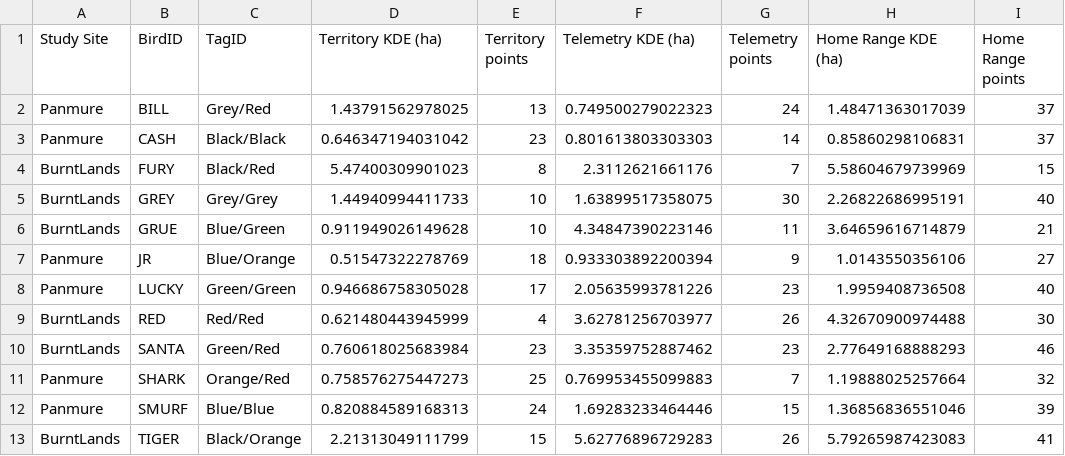
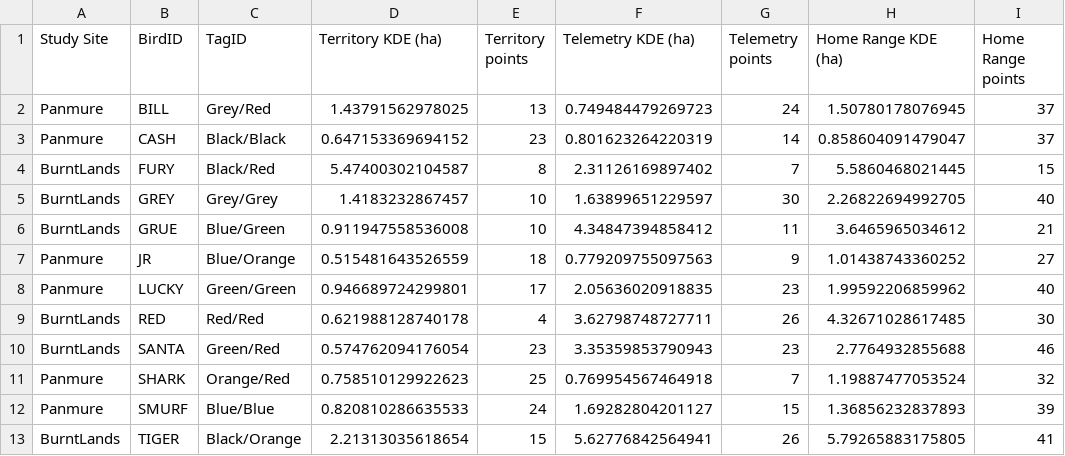
Before and after one commit to dhope/GRSP_Territories_ACE_ECO, a CSV file: output/Table1.csv, drawn as a sheet; only a part is shown; the diff names each change by its address in the sheet, - before the commit and + after, or states it on an @@ line.

```diff
--- a/output/Table1.csv
+++ b/output/Table1.csv
-F2 (Telemetry KDE (ha)): 0.749500279022323
+F2 (Telemetry KDE (ha)): 0.749484479269723
-H2 (Home Range KDE (ha)): 1.48471363017039
+H2 (Home Range KDE (ha)): 1.50780178076945
-D3 (Territory KDE (ha)): 0.646347194031042
+D3 (Territory KDE (ha)): 0.647153369694152
-F3 (Telemetry KDE (ha)): 0.801613803303303
+F3 (Telemetry KDE (ha)): 0.801623264220319
-H3 (Home Range KDE (ha)): 0.85860298106831
+H3 (Home Range KDE (ha)): 0.858604091479047
-D4 (Territory KDE (ha)): 5.47400309901023
+D4 (Territory KDE (ha)): 5.47400302104587
-F4 (Telemetry KDE (ha)): 2.3112621661176
+F4 (Telemetry KDE (ha)): 2.31126169897402
-H4 (Home Range KDE (ha)): 5.58604679739969
+H4 (Home Range KDE (ha)): 5.5860468021445
-D5 (Territory KDE (ha)): 1.44940994411733
+D5 (Territory KDE (ha)): 1.4183232867457
-F5 (Telemetry KDE (ha)): 1.63899517358075
+F5 (Telemetry KDE (ha)): 1.63899651229597
-H5 (Home Range KDE (ha)): 2.26822686995191
+H5 (Home Range KDE (ha)): 2.26822694992705
-D6 (Territory KDE (ha)): 0.911949026149628
+D6 (Territory KDE (ha)): 0.911947558536008
-F6 (Telemetry KDE (ha)): 4.34847390223146
+F6 (Telemetry KDE (ha)): 4.34847394858412
-H6 (Home Range KDE (ha)): 3.64659616714879
+H6 (Home Range KDE (ha)): 3.6465965034612
-D7 (Territory KDE (ha)): 0.51547322278769
+D7 (Territory KDE (ha)): 0.515481643526559
-F7 (Telemetry KDE (ha)): 0.933303892200394
+F7 (Telemetry KDE (ha)): 0.779209755097563
-H7 (Home Range KDE (ha)): 1.0143550356106
+H7 (Home Range KDE (ha)): 1.01438743360252
-D8 (Territory KDE (ha)): 0.946686758305028
+D8 (Territory KDE (ha)): 0.946689724299801
-F8 (Telemetry KDE (ha)): 2.05635993781226
+F8 (Telemetry KDE (ha)): 2.05636020918835
-H8 (Home Range KDE (ha)): 1.9959408736508
+H8 (Home Range KDE (ha)): 1.99592206859962
-D9 (Territory KDE (ha)): 0.621480443945999
+D9 (Territory KDE (ha)): 0.621988128740178
-F9 (Telemetry KDE (ha)): 3.62781256703977
+F9 (Telemetry KDE (ha)): 3.62798748727711
-H9 (Home Range KDE (ha)): 4.32670900974488
+H9 (Home Range KDE (ha)): 4.32671028617485
-D10 (Territory KDE (ha)): 0.760618025683984
+D10 (Territory KDE (ha)): 0.574762094176054
-F10 (Telemetry KDE (ha)): 3.35359752887462
+F10 (Telemetry KDE (ha)): 3.35359853790943
-H10 (Home Range KDE (ha)): 2.77649168888293
+H10 (Home Range KDE (ha)): 2.7764932855688
-D11 (Territory KDE (ha)): 0.758576275447273
+D11 (Territory KDE (ha)): 0.758510129922623
-F11 (Telemetry KDE (ha)): 0.769953455099883
+F11 (Telemetry KDE (ha)): 0.769954567464918
-H11 (Home Range KDE (ha)): 1.19888025257664
+H11 (Home Range KDE (ha)): 1.19887477053524
-D12 (Territory KDE (ha)): 0.820884589168313
+D12 (Territory KDE (ha)): 0.820810286635533
-F12 (Telemetry KDE (ha)): 1.69283233464446
+F12 (Telemetry KDE (ha)): 1.69282804201127
-H12 (Home Range KDE (ha)): 1.36856836551046
+H12 (Home Range KDE (ha)): 1.36856232837893
-D13 (Territory KDE (ha)): 2.21313049111799
+D13 (Territory KDE (ha)): 2.21313035618654
-F13 (Telemetry KDE (ha)): 5.62776896729283
+F13 (Telemetry KDE (ha)): 5.62776842564941
-H13 (Home Range KDE (ha)): 5.79265987423083
+H13 (Home Range KDE (ha)): 5.79265883175805
```
Also changed, not shown: 3 other files.
